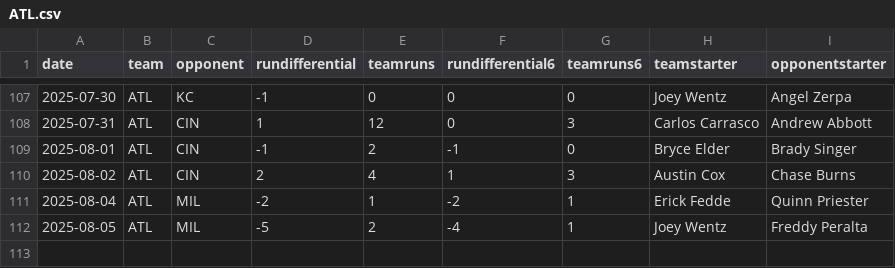
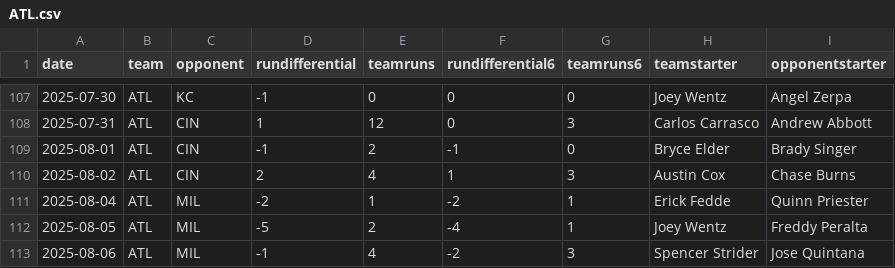
Before and after one commit to fantasy-toolz/mlb-predictions, a CSV file: data/2025/teams/ATL.csv, drawn as a sheet; only a part is shown, gaps mark what is left out.

```diff
--- a/data/2025/teams/ATL.csv
+++ b/data/2025/teams/ATL.csv
@@ -112 +112,2 @@ date,team,opponent,rundifferential,teamruns,rundifferential6,teamruns6,teamstart
 2025-08-05,ATL,MIL,-5,2,-4,1,Joey Wentz,Freddy Peralta
+2025-08-06,ATL,MIL,-1,4,-2,3,Spencer Strider,Jose Quintana
```
Also changed, not shown: data/2025/teams/AZ.csv, data/2025/teams/HOU.csv, 31 other files.
